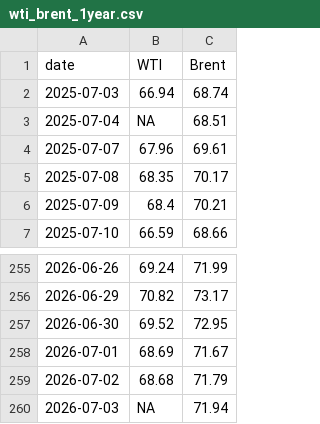
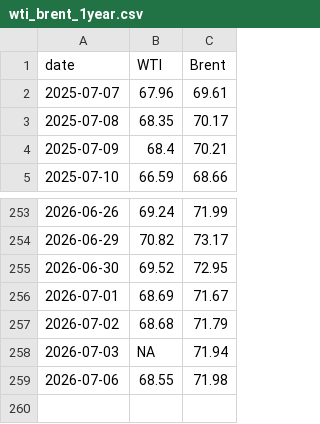
Before and after one commit to cbs-news-data/oil-prices, a CSV file: data/wti_brent_1year.csv, drawn as a sheet; only a part is shown, gaps mark what is left out.

```diff
--- a/data/wti_brent_1year.csv
+++ b/data/wti_brent_1year.csv
@@ -1,4 +1,2 @@
 "date","WTI","Brent"
-2025-07-03,66.94,68.74
-2025-07-04,NA,68.51
 2025-07-07,67.96,69.61
@@ -260 +258,2 @@
 2026-07-03,NA,71.94
+2026-07-06,68.55,71.98
```
Also changed, not shown: data/wti_brent_30days.csv, data/wti_brent_5years.csv.
